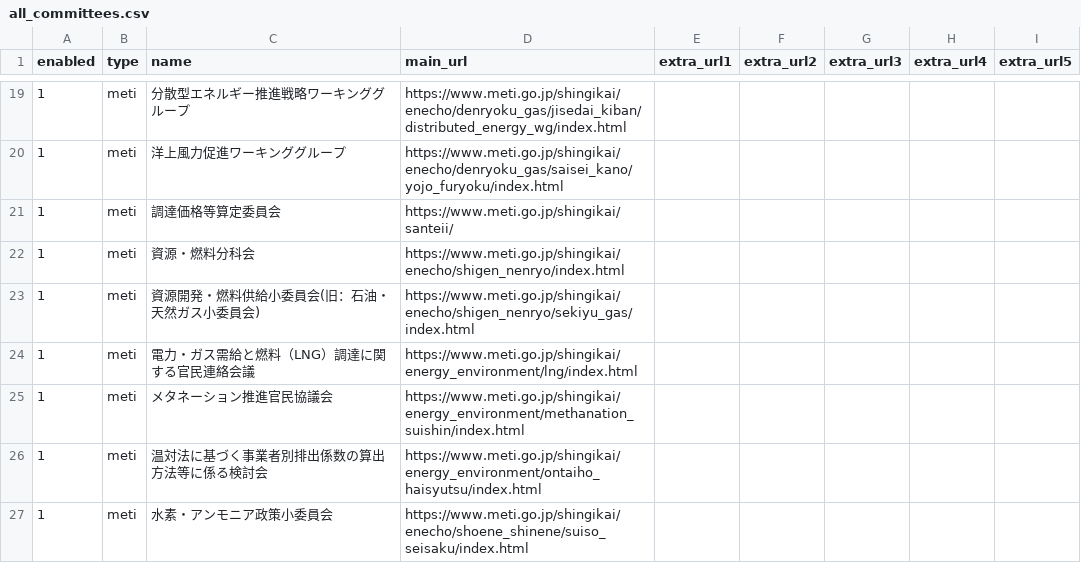
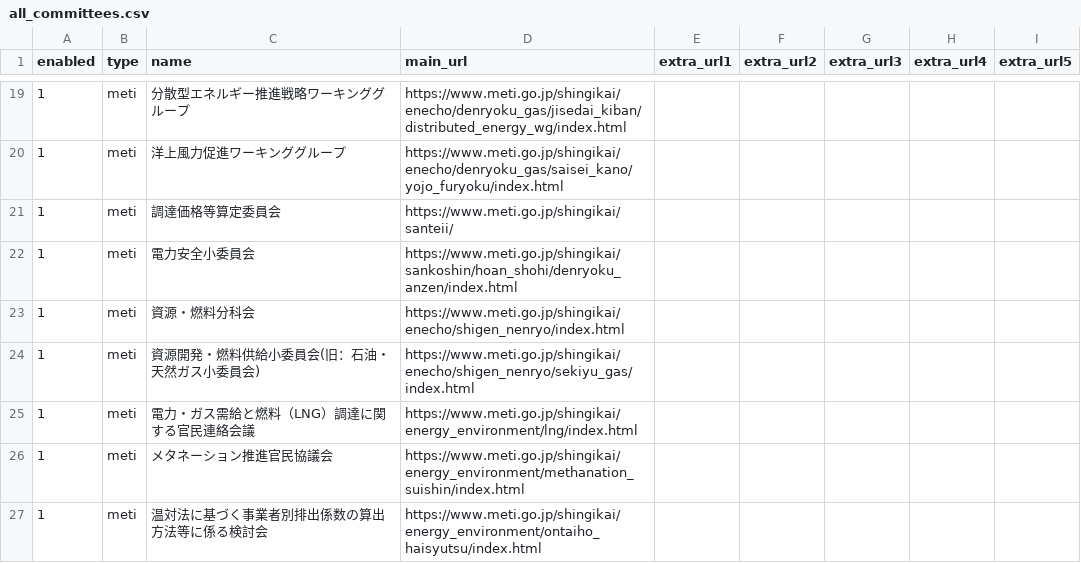
Before and after one commit to yukiaima/shingikai, a CSV file: src/all_committees.csv, drawn as a sheet; only a part is shown, gaps mark what is left out; the shorter side is filled out with more unchanged rows.

Commit message:
2026/03/30 19:08:49.43 update

```diff
--- a/src/all_committees.csv
+++ b/src/all_committees.csv
@@ -21,2 +21,3 @@
 1,meti,調達価格等算定委員会,https://www.meti.go.jp/shingikai/santeii/,,,,,
+1,meti,電力安全小委員会,https://www.meti.go.jp/shingikai/sankoshin/hoan_shohi/denryoku_anzen/index.html,,,,,
 1,meti,資源・燃料分科会,https://www.meti.go.jp/shingikai/enecho/shigen_nenryo/index.html,,,,,
```
